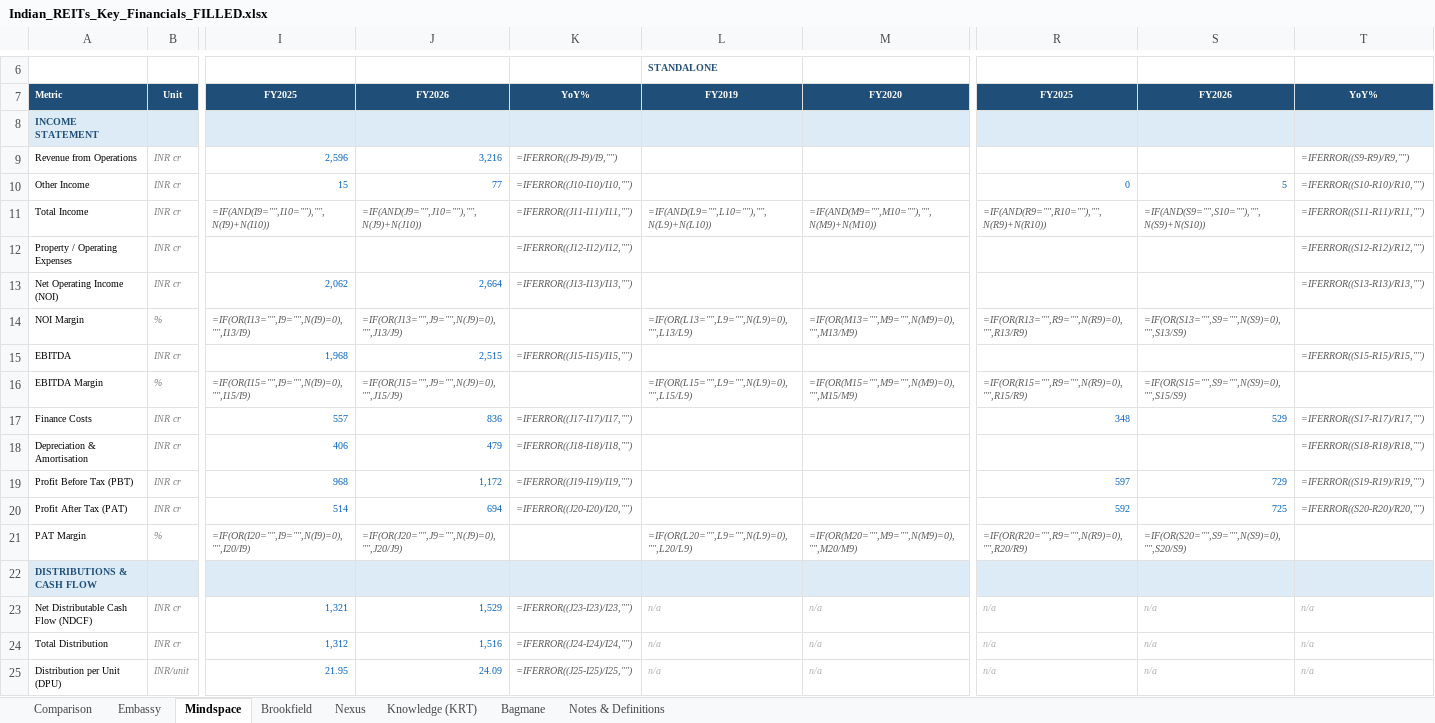
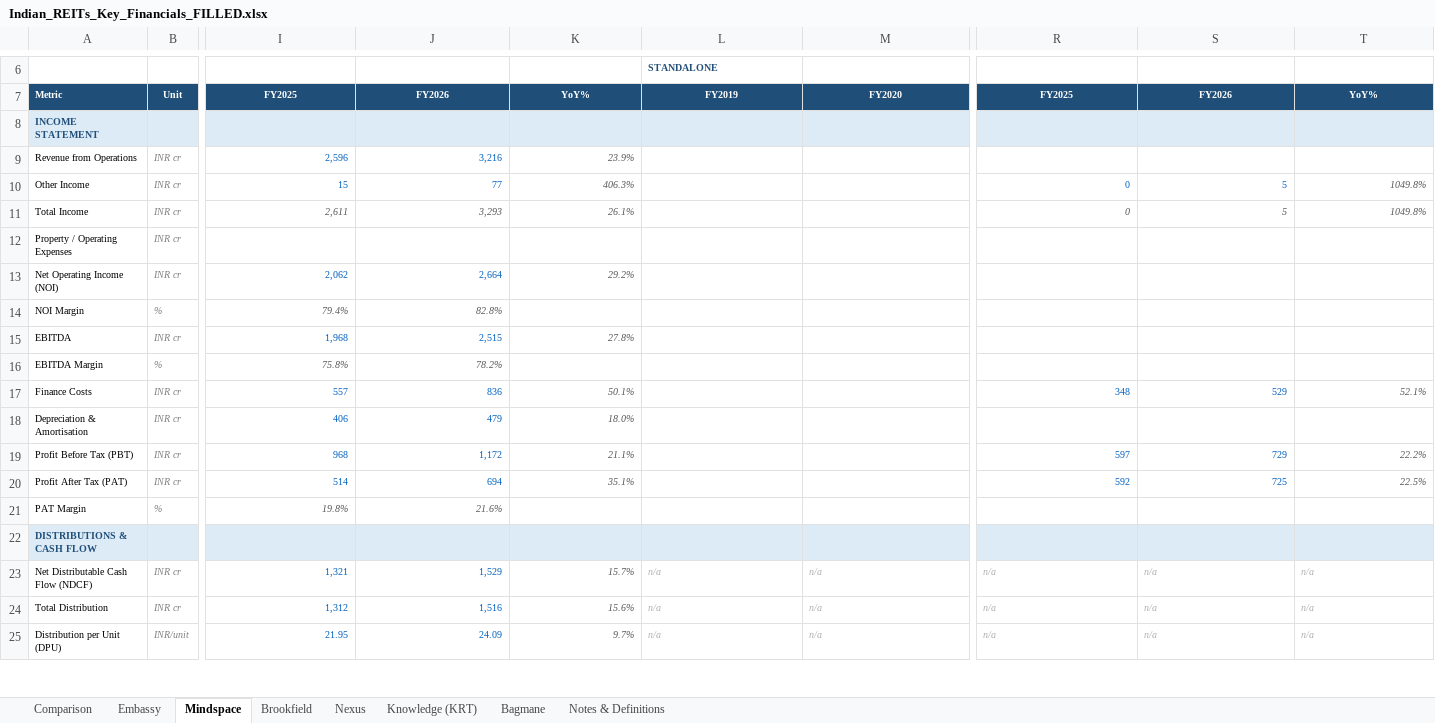
Before and after one commit to IshanMandlaus/indian-reits-dashboard, an Excel workbook: Indian_REITs_Key_Financials_FILLED.xlsx, sheet Mindspace, drawn as a sheet; only a part is shown, gaps mark what is left out; values as stored, in another font and other column widths than the file's, no borders; formulas without a stored value are shown as written; charts and pictures not drawn; removed rows and columns are numbered as before the commit, all else as after; rows hold the shown columns only; the diff covers the shown part only; the diff names each change by its address in the sheet, - before the commit and + after, or states it on an @@ line.

```diff
--- a/Indian_REITs_Key_Financials_FILLED.xlsx (sheet Mindspace)
+++ b/Indian_REITs_Key_Financials_FILLED.xlsx (sheet Mindspace)
-K9: =IFERROR((J9-I9)/I9,"")
+K9: 23.9%
-T9: =IFERROR((S9-R9)/R9,"")
+T9: (empty)
-K10: =IFERROR((J10-I10)/I10,"")
+K10: 406.3%
-T10: =IFERROR((S10-R10)/R10,"")
+T10: 1049.8%
-row 11: Total Income | INR cr | =IF(AND(I9="",I10=""),"",N(I9)+N(I10)) | =IF(AND(J9="",J10=""),"",N(J9)+N(J10)) | =IFERROR((J11-I11)/I11,"") | =IF(AND(L9="",L10=""),"",N(L9)+N(L10)) | =IF(AND(M9="",M10=""),"",N(M9)+N(M10)) | =IF(AND(R9="",R10=""),"",N(R9)+N(R10)) | =IF(AND(S9="",S10=""),"",N(S9)+N(S10)) | =IFERROR((S11-R11)/R11,"")
+row 11: Total Income | INR cr | 2,611 | 3,293 | 26.1% |  |  | 0 | 5 | 1049.8%
-K12: =IFERROR((J12-I12)/I12,"")
+K12: (empty)
-T12: =IFERROR((S12-R12)/R12,"")
+T12: (empty)
-K13: =IFERROR((J13-I13)/I13,"")
+K13: 29.2%
-T13: =IFERROR((S13-R13)/R13,"")
+T13: (empty)
-row 14: NOI Margin | % | =IF(OR(I13="",I9="",N(I9)=0),"",I13/I9) | =IF(OR(J13="",J9="",N(J9)=0),"",J13/J9) |  | =IF(OR(L13="",L9="",N(L9)=0),"",L13/L9) | =IF(OR(M13="",M9="",N(M9)=0),"",M13/M9) | =IF(OR(R13="",R9="",N(R9)=0),"",R13/R9) | =IF(OR(S13="",S9="",N(S9)=0),"",S13/S9)
+row 14: NOI Margin | % | 79.4% | 82.8%
-K15: =IFERROR((J15-I15)/I15,"")
+K15: 27.8%
-T15: =IFERROR((S15-R15)/R15,"")
+T15: (empty)
-row 16: EBITDA Margin | % | =IF(OR(I15="",I9="",N(I9)=0),"",I15/I9) | =IF(OR(J15="",J9="",N(J9)=0),"",J15/J9) |  | =IF(OR(L15="",L9="",N(L9)=0),"",L15/L9) | =IF(OR(M15="",M9="",N(M9)=0),"",M15/M9) | =IF(OR(R15="",R9="",N(R9)=0),"",R15/R9) | =IF(OR(S15="",S9="",N(S9)=0),"",S15/S9)
+row 16: EBITDA Margin | % | 75.8% | 78.2%
-K17: =IFERROR((J17-I17)/I17,"")
+K17: 50.1%
-T17: =IFERROR((S17-R17)/R17,"")
+T17: 52.1%
-K18: =IFERROR((J18-I18)/I18,"")
+K18: 18.0%
-T18: =IFERROR((S18-R18)/R18,"")
+T18: (empty)
-K19: =IFERROR((J19-I19)/I19,"")
+K19: 21.1%
-T19: =IFERROR((S19-R19)/R19,"")
+T19: 22.2%
-K20: =IFERROR((J20-I20)/I20,"")
+K20: 35.1%
-T20: =IFERROR((S20-R20)/R20,"")
+T20: 22.5%
-row 21: PAT Margin | % | =IF(OR(I20="",I9="",N(I9)=0),"",I20/I9) | =IF(OR(J20="",J9="",N(J9)=0),"",J20/J9) |  | =IF(OR(L20="",L9="",N(L9)=0),"",L20/L9) | =IF(OR(M20="",M9="",N(M9)=0),"",M20/M9) | =IF(OR(R20="",R9="",N(R9)=0),"",R20/R9) | =IF(OR(S20="",S9="",N(S9)=0),"",S20/S9)
+row 21: PAT Margin | % | 19.8% | 21.6%
-K23: =IFERROR((J23-I23)/I23,"")
+K23: 15.7%
-K24: =IFERROR((J24-I24)/I24,"")
+K24: 15.6%
-K25: =IFERROR((J25-I25)/I25,"")
+K25: 9.7%
```
Also changed, not shown: 12 added rows, 12 removed rows and 71 edited cells elsewhere in this sheet, sheet Embassy, sheet Brookfield, sheet Knowledge (KRT), sheet Nexus, sheet Bagmane, sheet Comparison, charts or pictures, 28 other files.
